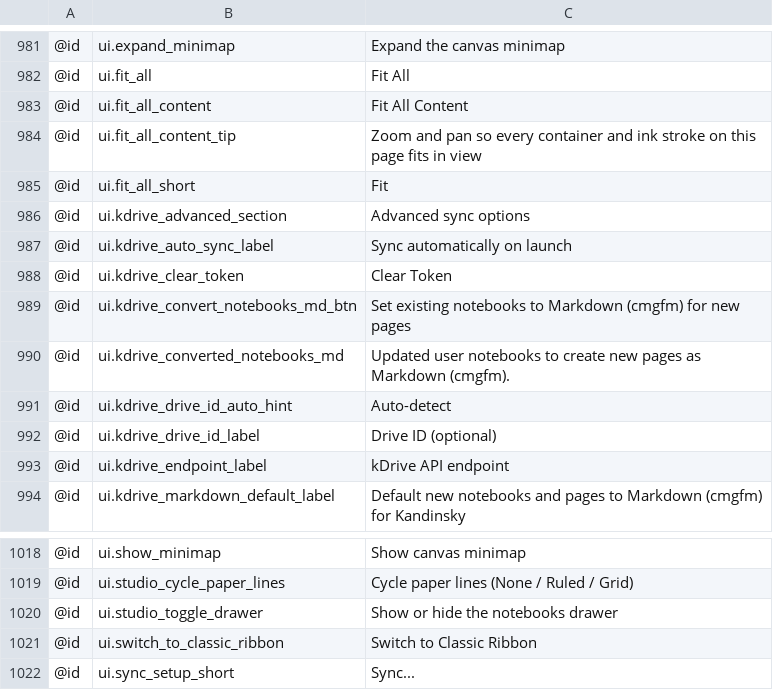
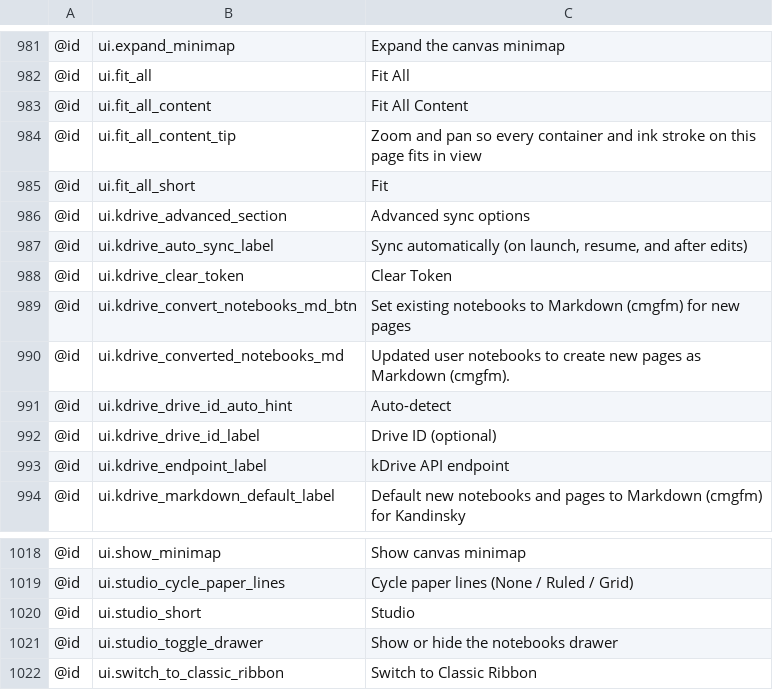
Before and after one commit to antimajorana/Nocturne, a TSV file: i18n/en.tsv, drawn as a sheet; only a part is shown, gaps mark what is left out; the shorter side is filled out with more unchanged rows.

```diff
--- a/i18n/en.tsv
+++ b/i18n/en.tsv
@@ -986,3 +986,3 @@
 @id	ui.kdrive_advanced_section	Advanced sync options
-@id	ui.kdrive_auto_sync_label	Sync automatically on launch
+@id	ui.kdrive_auto_sync_label	Sync automatically (on launch, resume, and after edits)
 @id	ui.kdrive_clear_token	Clear Token
@@ -1019,2 +1019,3 @@
 @id	ui.studio_cycle_paper_lines	Cycle paper lines (None / Ruled / Grid)
+@id	ui.studio_short	Studio
 @id	ui.studio_toggle_drawer	Show or hide the notebooks drawer
```
Also changed, not shown: i18n/ar-XB.tsv, i18n/en-XA.tsv, 20 other files.
